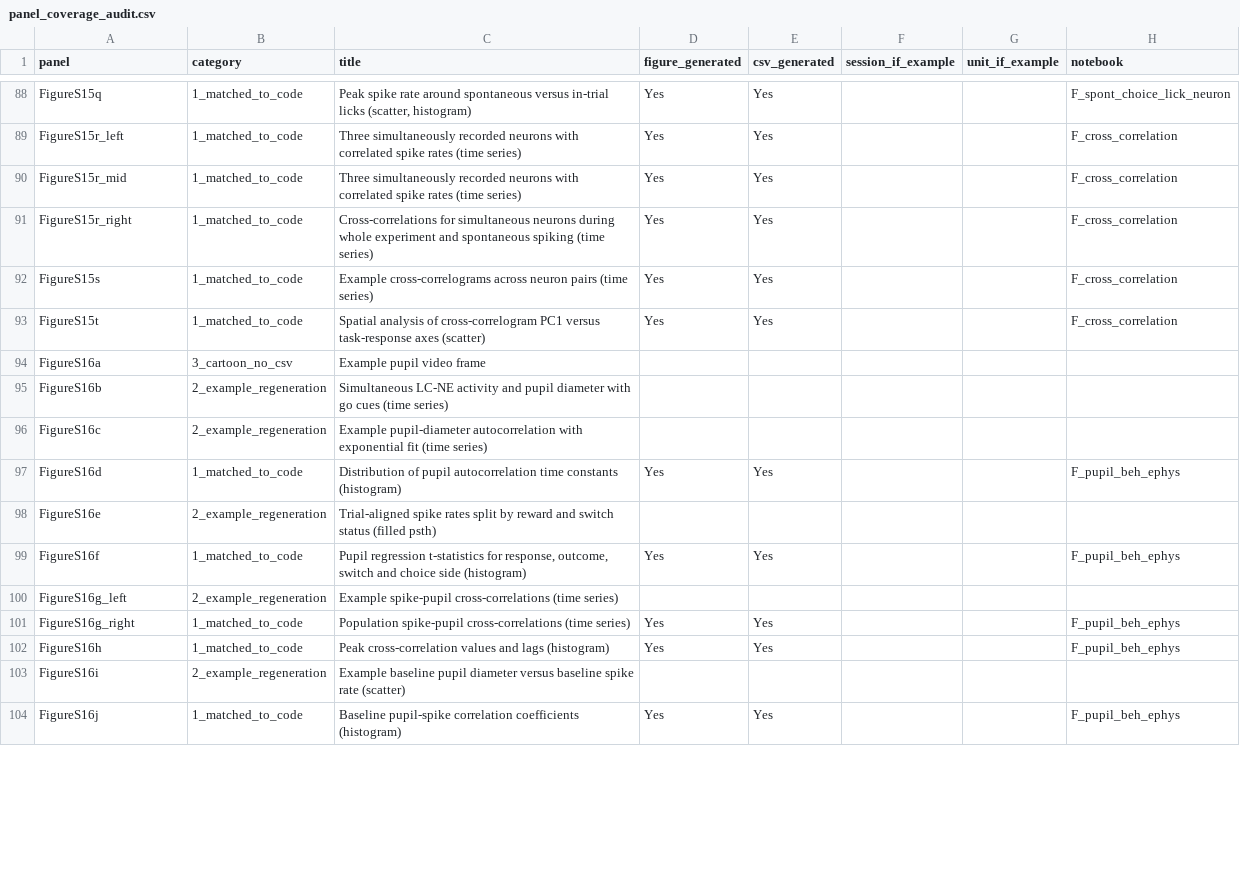
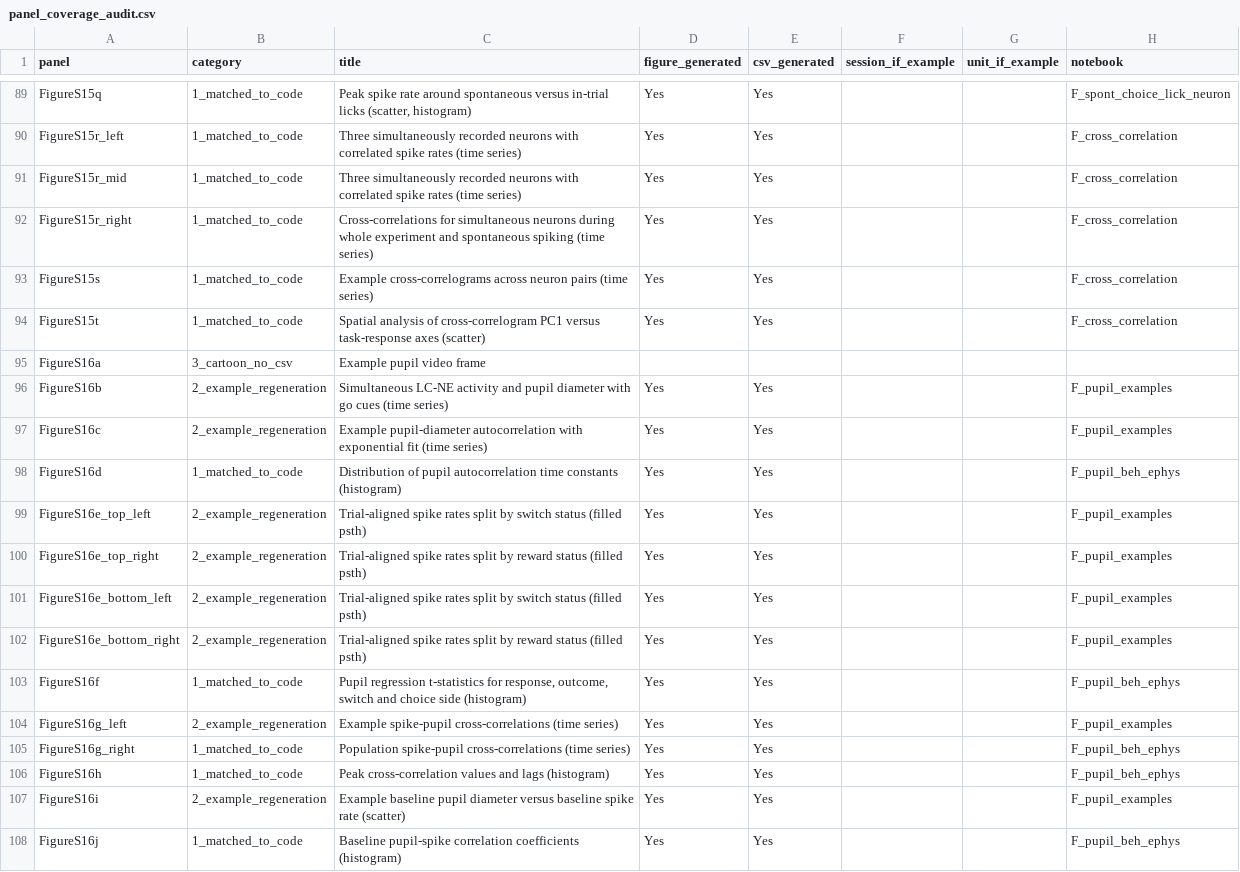
Before and after one commit to AllenNeuralDynamics/aind-beh-ephys-analysis, a CSV file: code/beh_ephys_analysis/session_combine/manuscript_figures/panel_coverage_audit.csv, drawn as a sheet; only a part is shown, gaps mark what is left out; the diff covers the shown part only.

```diff
--- a/code/beh_ephys_analysis/session_combine/manuscript_figures/panel_coverage_audit.csv
+++ b/code/beh_ephys_analysis/session_combine/manuscript_figures/panel_coverage_audit.csv
@@ -94,11 +95,14 @@ FigureS15t,1_matched_to_code,Spatial analysis of cross-correlogram PC1 versus ta
 FigureS16a,3_cartoon_no_csv,Example pupil video frame,,,,,
-FigureS16b,2_example_regeneration,Simultaneous LC-NE activity and pupil diameter with go cues (time series),,,,,
-FigureS16c,2_example_regeneration,Example pupil-diameter autocorrelation with exponential fit (time series),,,,,
+FigureS16b,2_example_regeneration,Simultaneous LC-NE activity and pupil diameter with go cues (time series),Yes,Yes,,,F_pupil_examples
+FigureS16c,2_example_regeneration,Example pupil-diameter autocorrelation with exponential fit (time series),Yes,Yes,,,F_pupil_examples
 FigureS16d,1_matched_to_code,Distribution of pupil autocorrelation time constants (histogram),Yes,Yes,,,F_pupil_beh_ephys
-FigureS16e,2_example_regeneration,Trial-aligned spike rates split by reward and switch status (filled psth),,,,,
+FigureS16e_top_left,2_example_regeneration,Trial-aligned spike rates split by switch status (filled psth),Yes,Yes,,,F_pupil_examples
+FigureS16e_top_right,2_example_regeneration,Trial-aligned spike rates split by reward  status (filled psth),Yes,Yes,,,F_pupil_examples
+FigureS16e_bottom_left,2_example_regeneration,Trial-aligned spike rates split by switch status (filled psth),Yes,Yes,,,F_pupil_examples
+FigureS16e_bottom_right,2_example_regeneration,Trial-aligned spike rates split by reward status (filled psth),Yes,Yes,,,F_pupil_examples
 FigureS16f,1_matched_to_code,"Pupil regression t-statistics for response, outcome, switch and choice side (histogram)",Yes,Yes,,,F_pupil_beh_ephys
-FigureS16g_left,2_example_regeneration,Example spike-pupil cross-correlations (time series),,,,,
+FigureS16g_left,2_example_regeneration,Example spike-pupil cross-correlations (time series),Yes,Yes,,,F_pupil_examples
 FigureS16g_right,1_matched_to_code,Population spike-pupil cross-correlations (time series),Yes,Yes,,,F_pupil_beh_ephys
 FigureS16h,1_matched_to_code,Peak cross-correlation values and lags (histogram),Yes,Yes,,,F_pupil_beh_ephys
-FigureS16i,2_example_regeneration,Example baseline pupil diameter versus baseline spike rate (scatter),,,,,
+FigureS16i,2_example_regeneration,Example baseline pupil diameter versus baseline spike rate (scatter),Yes,Yes,,,F_pupil_examples
 FigureS16j,1_matched_to_code,Baseline pupil-spike correlation coefficients (histogram),Yes,Yes,,,F_pupil_beh_ephys
```
Also changed, not shown: 1 added row and 25 edited cells elsewhere in this file, 8 other files.
